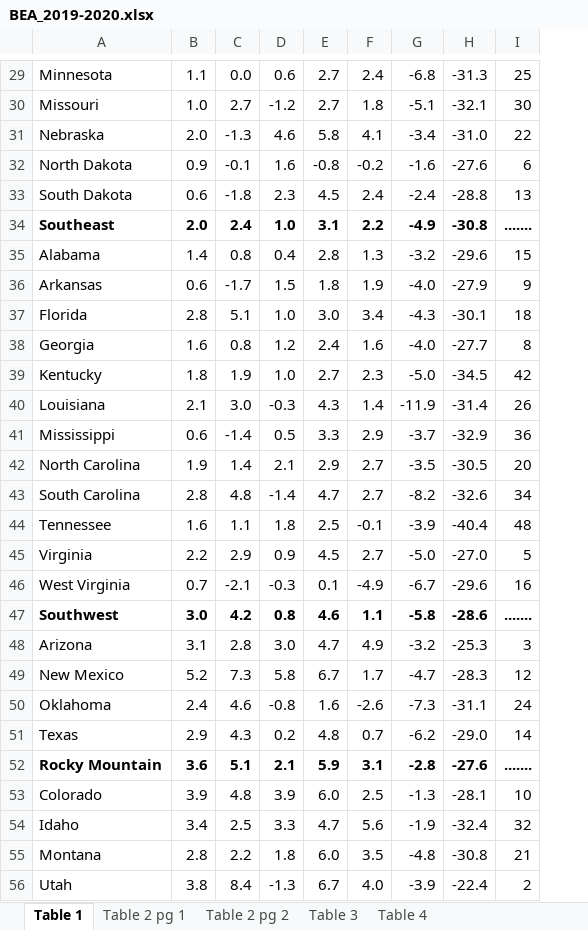
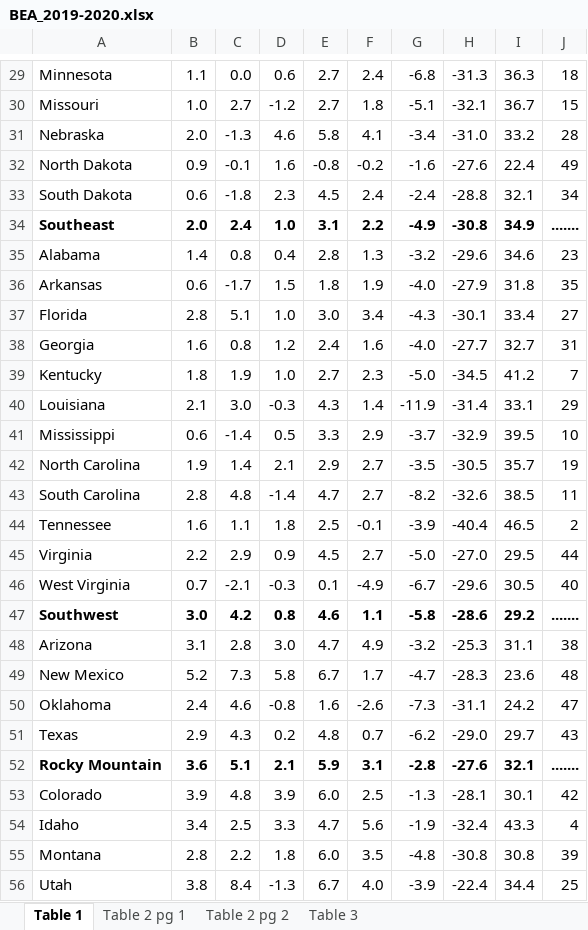
Before and after one commit to aneziac/wikitools, an Excel workbook: data/gdp/BEA_2019-2020.xlsx, sheet Table 1, drawn as a sheet; only a part is shown, gaps mark what is left out; values as stored, in another font and other column widths than the file's, no borders; table styles not drawn; addresses are those after the commit; the diff covers the shown part only; the diff names each change by its address in the sheet, - before the commit and + after, or states it on an @@ line.

```diff
--- a/data/gdp/BEA_2019-2020.xlsx (sheet Table 1)
+++ b/data/gdp/BEA_2019-2020.xlsx (sheet Table 1)
-sheet tab: Table 4
+column I, rows 29-56: 36.3 | 36.7 | 33.2 | 22.4 | 32.1 | 34.9 | 34.6 | 31.8 | 33.4 | 32.7 | 41.2 | 33.1 | 39.5 | 35.7 | 38.5 | 46.5 | 29.5 | 30.5 | 29.2 | 31.1 | 23.6 | 24.2 | 29.7 | 32.1 | 30.1 | 43.3 | 30.8 | 34.4
-J29: 25
+J29: 18
-J30: 30
+J30: 15
-J31: 22
+J31: 28
-J32: 6
+J32: 49
-J33: 13
+J33: 34
-J35: 15
+J35: 23
-J36: 9
+J36: 35
-J37: 18
+J37: 27
-J38: 8
+J38: 31
-J39: 42
+J39: 7
-J40: 26
+J40: 29
-J41: 36
+J41: 10
-J42: 20
+J42: 19
-J43: 34
+J43: 11
-J44: 48
+J44: 2
-J45: 5
+J45: 44
-J46: 16
+J46: 40
-J48: 3
+J48: 38
-J49: 12
+J49: 48
-J50: 24
+J50: 47
-J51: 14
+J51: 43
-J53: 10
+J53: 42
-J54: 32
+J54: 4
-J55: 21
+J55: 39
-J56: 2
+J56: 25
```
Also changed, not shown: 28 edited cells elsewhere in this sheet, sheet Table 2 pg 1, sheet Table 2 pg 2, sheet Table 3, 5 other files.
